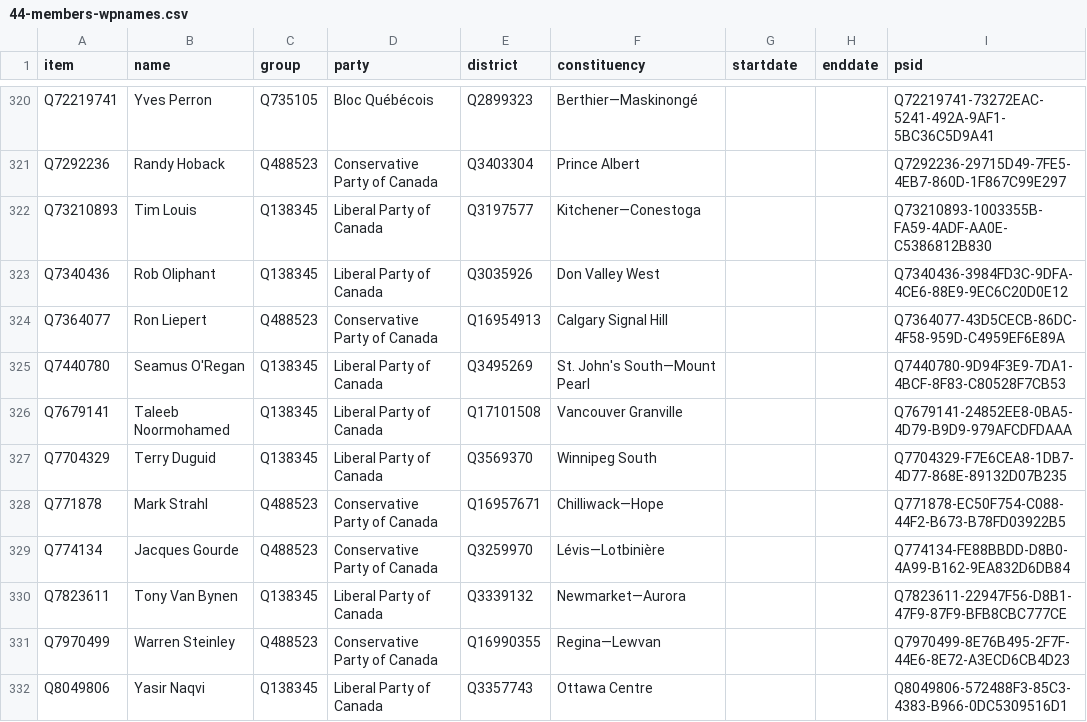
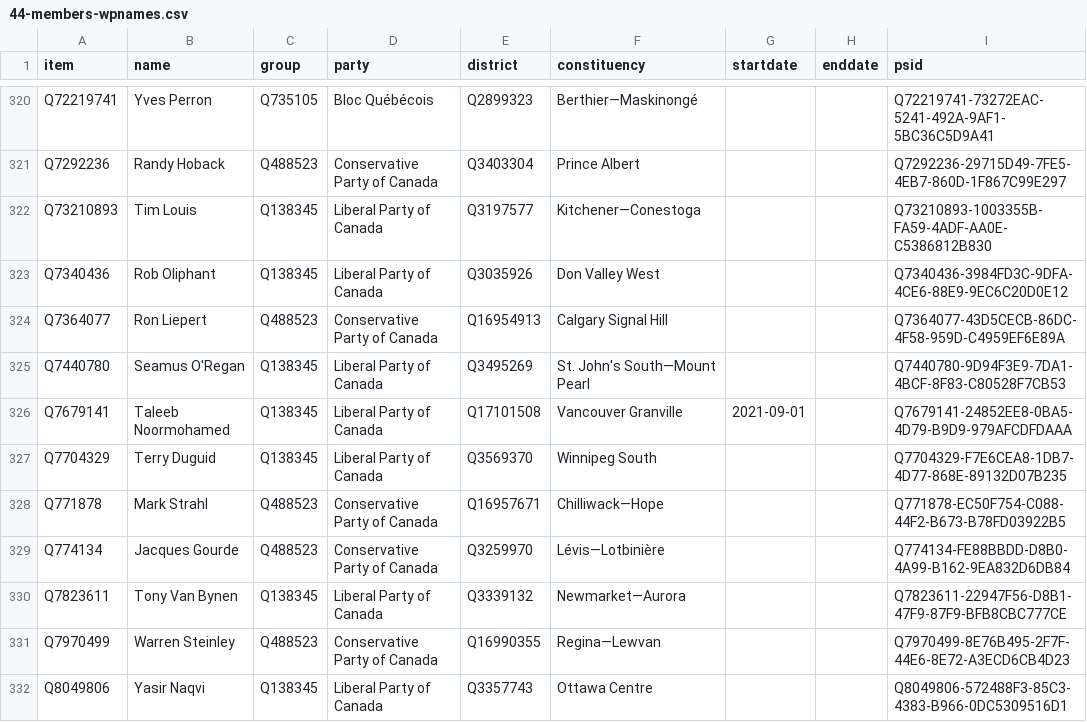
Before and after one commit to every-politician-scrapers/canada-house-of-commons, a CSV file: wikidata/results/44-members-wpnames.csv, drawn as a sheet; only a part is shown, gaps mark what is left out.

```diff
--- a/wikidata/results/44-members-wpnames.csv
+++ b/wikidata/results/44-members-wpnames.csv
@@ -325,3 +325,3 @@ Q7364077,Ron Liepert,Q488523,Conservative Party of Canada,Q16954913,Calgary Sign
 Q7440780,Seamus O'Regan,Q138345,Liberal Party of Canada,Q3495269,St. John's South—Mount Pearl,,,Q7440780-9D94F3E9-7DA1-4BCF-8F83-C80528F7CB53
-Q7679141,Taleeb Noormohamed,Q138345,Liberal Party of Canada,Q17101508,Vancouver Granville,,,Q7679141-24852EE8-0BA5-4D79-B9D9-979AFCDFDAAA
+Q7679141,Taleeb Noormohamed,Q138345,Liberal Party of Canada,Q17101508,Vancouver Granville,2021-09-01,,Q7679141-24852EE8-0BA5-4D79-B9D9-979AFCDFDAAA
 Q7704329,Terry Duguid,Q138345,Liberal Party of Canada,Q3569370,Winnipeg South,,,Q7704329-F7E6CEA8-1DB7-4D77-868E-89132D07B235
```
